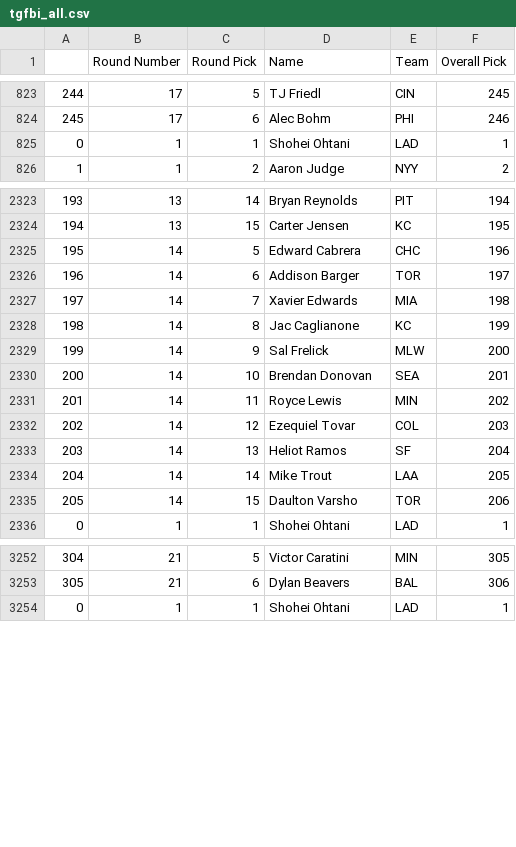
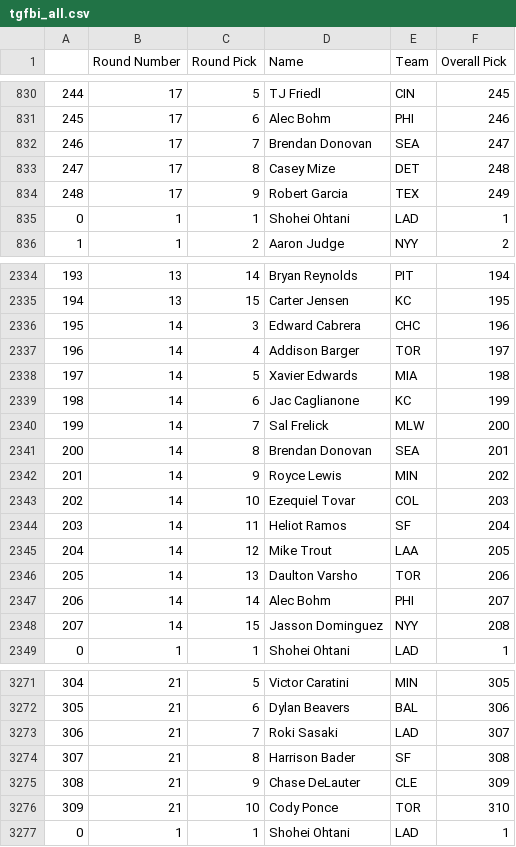
Before and after one commit to fantasy-toolz/tgfbi-draft-tracking, a CSV file: tgfbi_all.csv, drawn as a sheet; only a part is shown, gaps mark what is left out; the diff covers the shown part only.

```diff
--- a/tgfbi_all.csv
+++ b/tgfbi_all.csv
@@ -824,2 +831,5 @@
 245,17,6,Alec Bohm,PHI,246
+246,17,7,Brendan Donovan,SEA,247
+247,17,8,Casey Mize,DET,248
+248,17,9,Robert Garcia,TEX,249
 0,1,1,Shohei Ohtani,LAD,1
@@ -2324,13 +2335,15 @@
 194,13,15,Carter Jensen,KC,195
-195,14,5,Edward Cabrera,CHC,196
-196,14,6,Addison Barger,TOR,197
-197,14,7,Xavier Edwards,MIA,198
-198,14,8,Jac Caglianone,KC,199
-199,14,9,Sal Frelick,MLW,200
-200,14,10,Brendan Donovan,SEA,201
-201,14,11,Royce Lewis,MIN,202
-202,14,12,Ezequiel Tovar,COL,203
-203,14,13,Heliot Ramos,SF,204
-204,14,14,Mike Trout,LAA,205
-205,14,15,Daulton Varsho,TOR,206
+195,14,3,Edward Cabrera,CHC,196
+196,14,4,Addison Barger,TOR,197
+197,14,5,Xavier Edwards,MIA,198
+198,14,6,Jac Caglianone,KC,199
+199,14,7,Sal Frelick,MLW,200
+200,14,8,Brendan Donovan,SEA,201
+201,14,9,Royce Lewis,MIN,202
+202,14,10,Ezequiel Tovar,COL,203
+203,14,11,Heliot Ramos,SF,204
+204,14,12,Mike Trout,LAA,205
+205,14,13,Daulton Varsho,TOR,206
+206,14,14,Alec Bohm,PHI,207
+207,14,15,Jasson Dominguez,NYY,208
 0,1,1,Shohei Ohtani,LAD,1
@@ -3253,2 +3272,6 @@
 305,21,6,Dylan Beavers,BAL,306
+306,21,7,Roki Sasaki,LAD,307
+307,21,8,Harrison Bader,SF,308
+308,21,9,Chase DeLauter,CLE,309
+309,21,10,Cody Ponce,TOR,310
 0,1,1,Shohei Ohtani,LAD,1
```
Also changed, not shown: 19 added rows and 17 edited cells elsewhere in this file, tgfbi_adp.csv.
